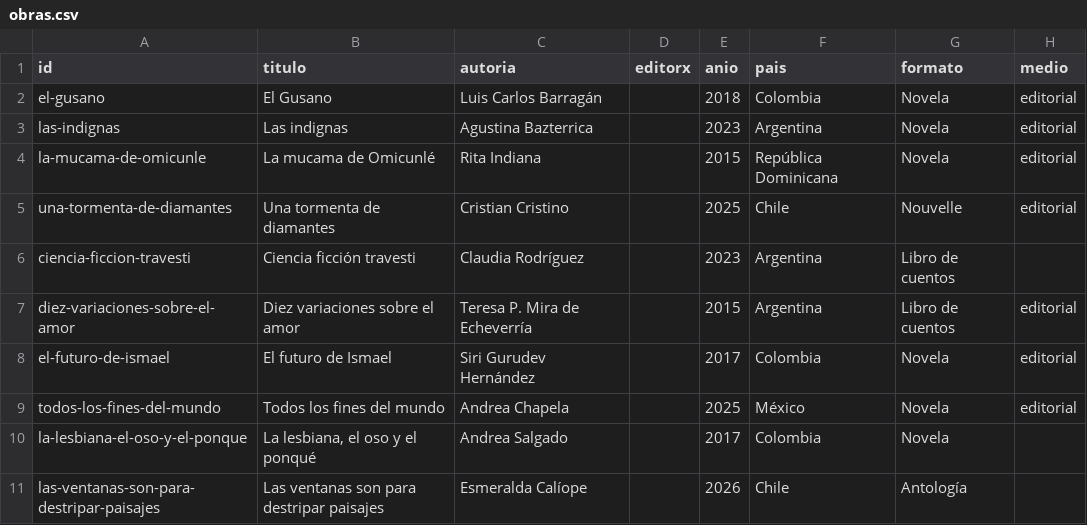
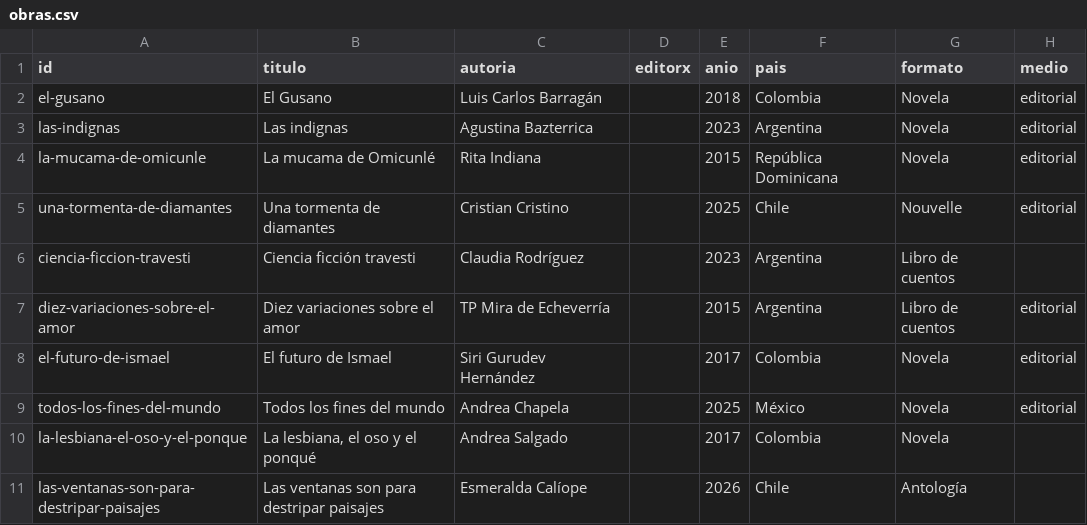
Before and after one commit to archivo-andromeda/archivo-andromeda, a CSV file: datos/obras.csv, drawn as a sheet; only a part is shown; the diff names each change by its address in the sheet, - before the commit and + after, or states it on an @@ line.

```diff
--- a/datos/obras.csv
+++ b/datos/obras.csv
-C7 (autoria): Teresa P. Mira de Echeverría
+C7 (autoria): TP Mira de Echeverría
```
